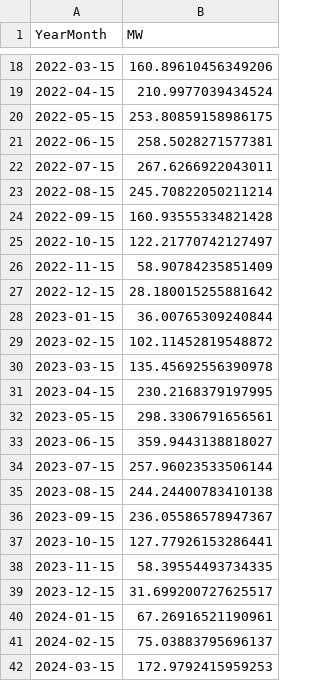
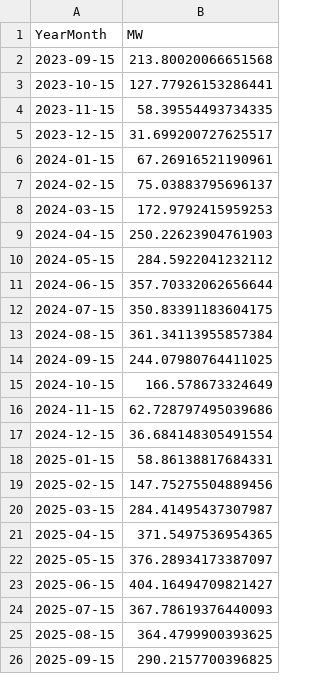
Before and after one commit to tbuytaer/OPENGOV_BE, a CSV file: data/data_bewerkt/energy/energyProductionSolarOverTimeMonthly.csv, drawn as a sheet; only a part is shown, gaps mark what is left out; the shorter side is filled out with more unchanged rows; the diff covers the shown part only.

Commit message:
Latest data: Mon Feb  9 07:08:06 UTC 2026

```diff
--- a/data/data_bewerkt/energy/energyProductionSolarOverTimeMonthly.csv
+++ b/data/data_bewerkt/energy/energyProductionSolarOverTimeMonthly.csv
@@ -18,20 +2,2 @@ YearMonth,MW
-2022-03-15,160.89610456349206
-2022-04-15,210.9977039434524
-2022-05-15,253.80859158986175
-2022-06-15,258.5028271577381
-2022-07-15,267.6266922043011
-2022-08-15,245.70822050211214
-2022-09-15,160.93555334821428
-2022-10-15,122.21770742127497
-2022-11-15,58.90784235851409
-2022-12-15,28.180015255881642
-2023-01-15,36.00765309240844
-2023-02-15,102.11452819548872
-2023-03-15,135.45692556390978
-2023-04-15,230.2168379197995
-2023-05-15,298.3306791656561
-2023-06-15,359.9443138818027
-2023-07-15,257.96023533506144
-2023-08-15,244.24400783410138
-2023-09-15,236.05586578947367
+2023-09-15,213.80020066651568
 2023-10-15,127.77926153286441
```
Also changed, not shown: 16 removed rows and 1 edited cell elsewhere in this file, data/data_bewerkt/energy/energyProductionWindOverTimeDaily.csv, data/data_bewerkt/energy/energyProductionWindOverTimeDaily365Days.csv, 34 other files.
